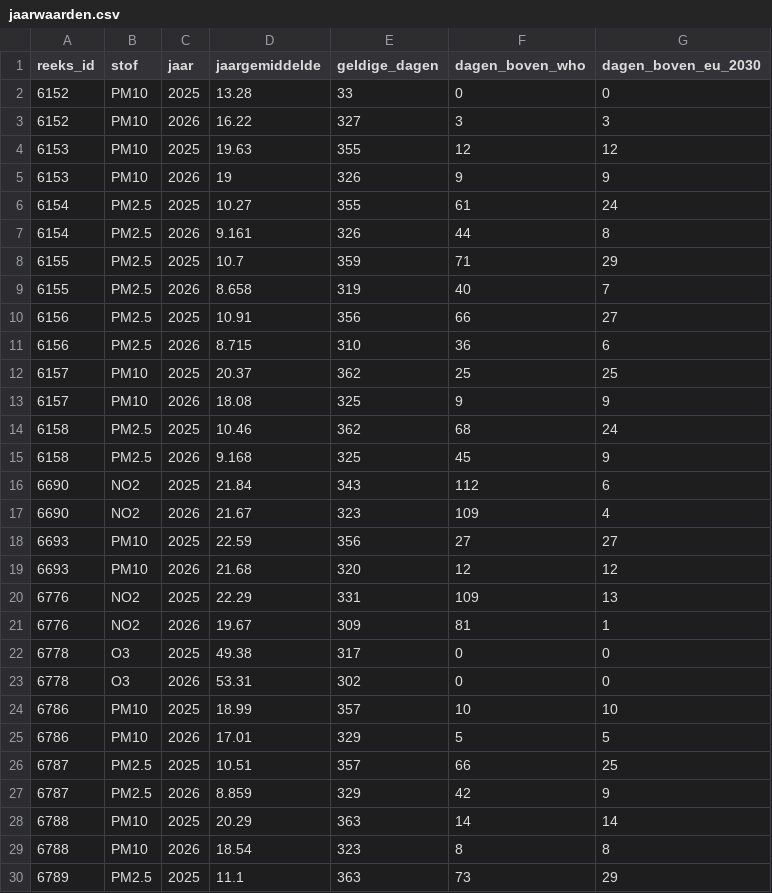
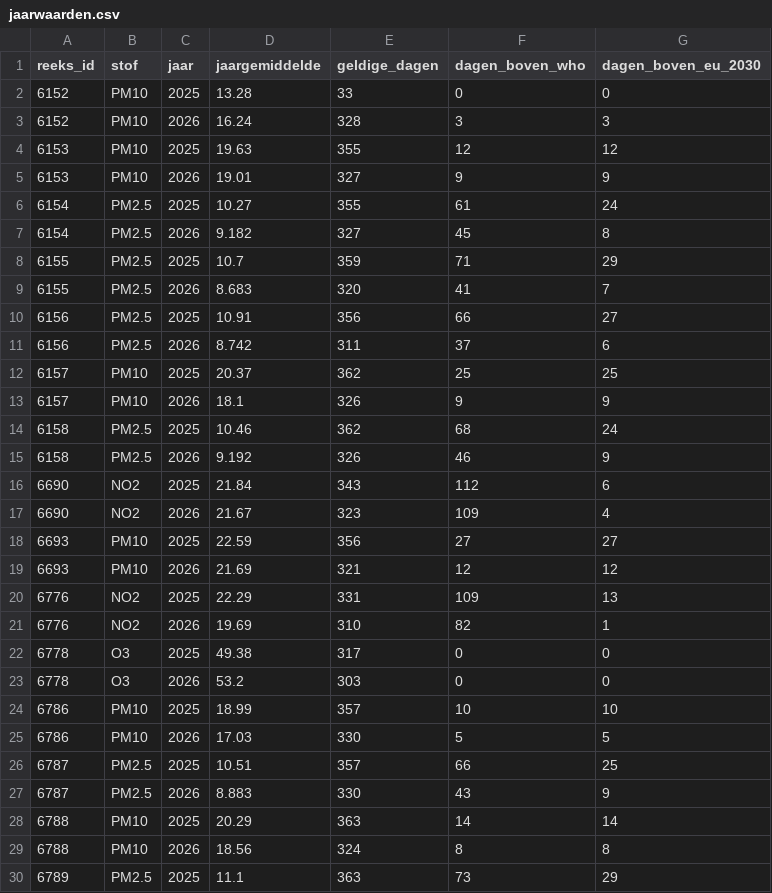
Before and after one commit to BadaninaAnna/luchtkwaliteit-antwerpen, a CSV file: data/powerbi/jaarwaarden.csv, drawn as a sheet; only a part is shown; the diff covers the shown part only.

```diff
--- a/data/powerbi/jaarwaarden.csv
+++ b/data/powerbi/jaarwaarden.csv
@@ -2,15 +2,15 @@ reeks_id,stof,jaar,jaargemiddelde,geldige_dagen,dagen_boven_who,dagen_boven_eu_2
 6152,PM10,2025,13.28,33,0,0
-6152,PM10,2026,16.22,327,3,3
+6152,PM10,2026,16.24,328,3,3
 6153,PM10,2025,19.63,355,12,12
-6153,PM10,2026,19,326,9,9
+6153,PM10,2026,19.01,327,9,9
 6154,PM2.5,2025,10.27,355,61,24
-6154,PM2.5,2026,9.161,326,44,8
+6154,PM2.5,2026,9.182,327,45,8
 6155,PM2.5,2025,10.7,359,71,29
-6155,PM2.5,2026,8.658,319,40,7
+6155,PM2.5,2026,8.683,320,41,7
 6156,PM2.5,2025,10.91,356,66,27
-6156,PM2.5,2026,8.715,310,36,6
+6156,PM2.5,2026,8.742,311,37,6
 6157,PM10,2025,20.37,362,25,25
-6157,PM10,2026,18.08,325,9,9
+6157,PM10,2026,18.1,326,9,9
 6158,PM2.5,2025,10.46,362,68,24
-6158,PM2.5,2026,9.168,325,45,9
+6158,PM2.5,2026,9.192,326,46,9
 6690,NO2,2025,21.84,343,112,6
@@ -18,13 +18,13 @@ reeks_id,stof,jaar,jaargemiddelde,geldige_dagen,dagen_boven_who,dagen_boven_eu_2
 6693,PM10,2025,22.59,356,27,27
-6693,PM10,2026,21.68,320,12,12
+6693,PM10,2026,21.69,321,12,12
 6776,NO2,2025,22.29,331,109,13
-6776,NO2,2026,19.67,309,81,1
+6776,NO2,2026,19.69,310,82,1
 6778,O3,2025,49.38,317,0,0
-6778,O3,2026,53.31,302,0,0
+6778,O3,2026,53.2,303,0,0
 6786,PM10,2025,18.99,357,10,10
-6786,PM10,2026,17.01,329,5,5
+6786,PM10,2026,17.03,330,5,5
 6787,PM2.5,2025,10.51,357,66,25
-6787,PM2.5,2026,8.859,329,42,9
+6787,PM2.5,2026,8.883,330,43,9
 6788,PM10,2025,20.29,363,14,14
-6788,PM10,2026,18.54,323,8,8
+6788,PM10,2026,18.56,324,8,8
 6789,PM2.5,2025,11.1,363,73,29
```
Also changed, not shown: 127 edited cells elsewhere in this file, data/powerbi/reeksen.csv, 4 other files.
